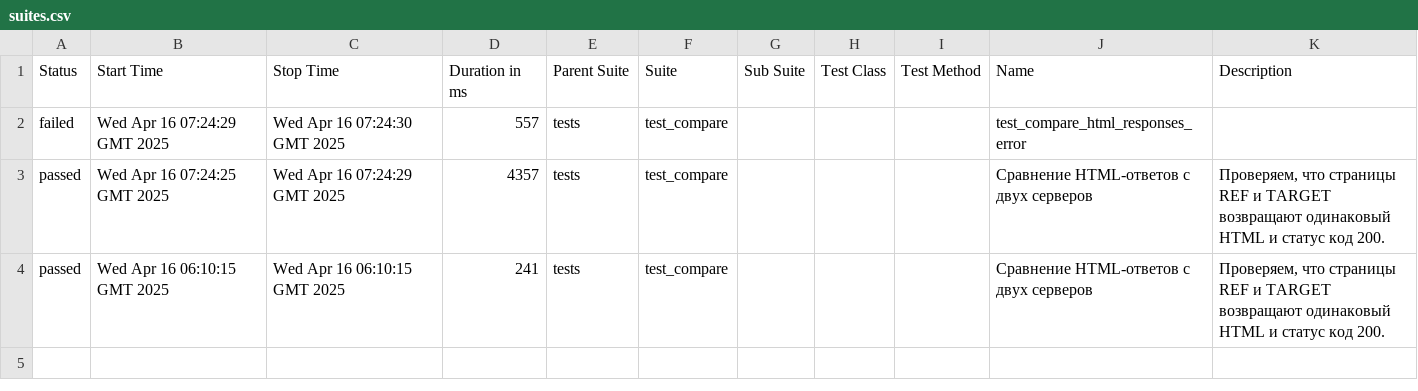
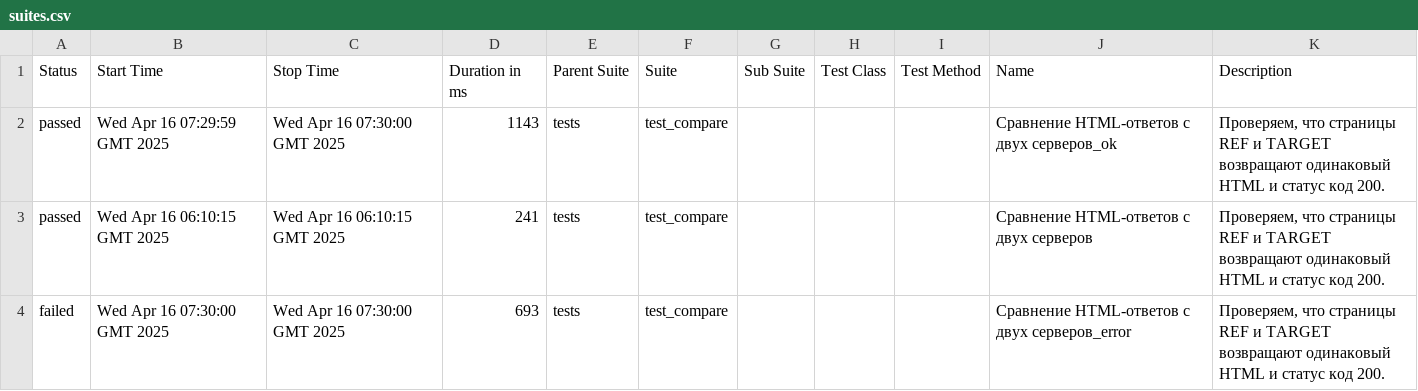
Before and after one commit to spank470/test-eq, a CSV file: latest/data/suites.csv, drawn as a sheet.

```diff
--- a/latest/data/suites.csv
+++ b/latest/data/suites.csv
@@ -1,4 +1,4 @@
 "Status","Start Time","Stop Time","Duration in ms","Parent Suite","Suite","Sub Suite","Test Class","Test Method","Name","Description"
-"failed","Wed Apr 16 07:24:29 GMT 2025","Wed Apr 16 07:24:30 GMT 2025","557","tests","test_compare","","","","test_compare_html_responses_error",""
-"passed","Wed Apr 16 07:24:25 GMT 2025","Wed Apr 16 07:24:29 GMT 2025","4357","tests","test_compare","","","","Сравнение HTML-ответов с двух серверов","Проверяем, что страницы REF и TARGET возвращают одинаковый HTML и статус код 200."
+"passed","Wed Apr 16 07:29:59 GMT 2025","Wed Apr 16 07:30:00 GMT 2025","1143","tests","test_compare","","","","Сравнение HTML-ответов с двух серверов_ok","Проверяем, что страницы REF и TARGET возвращают одинаковый HTML и статус код 200."
 "passed","Wed Apr 16 06:10:15 GMT 2025","Wed Apr 16 06:10:15 GMT 2025","241","tests","test_compare","","","","Сравнение HTML-ответов с двух серверов","Проверяем, что страницы REF и TARGET возвращают одинаковый HTML и статус код 200."
+"failed","Wed Apr 16 07:30:00 GMT 2025","Wed Apr 16 07:30:00 GMT 2025","693","tests","test_compare","","","","Сравнение HTML-ответов с двух серверов_error","Проверяем, что страницы REF и TARGET возвращают одинаковый HTML и статус код 200."
```
Also changed, not shown: 38 other files.
